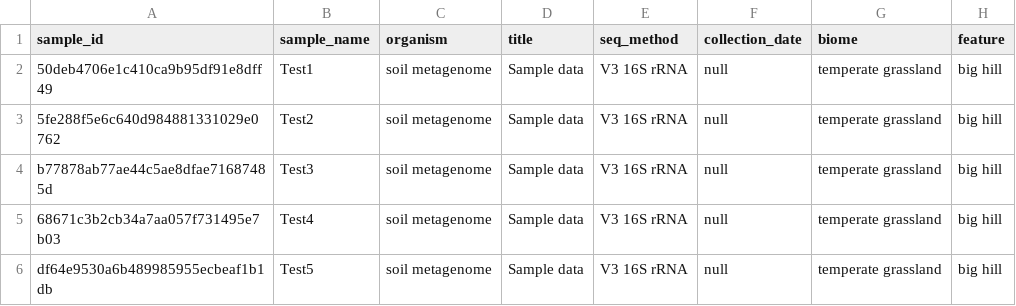
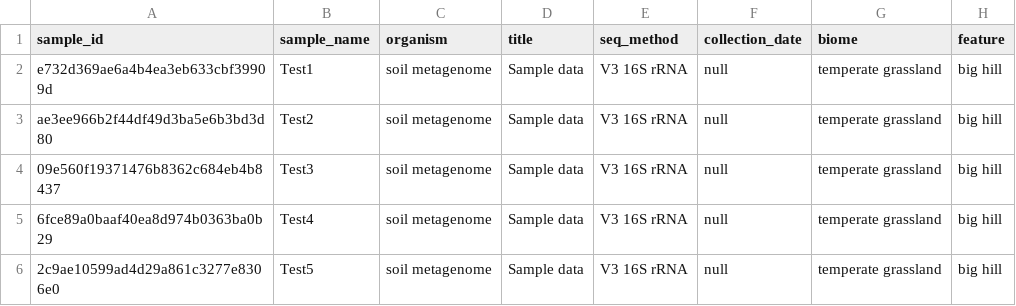
Before and after one commit to manterd/myPhyloDB, a CSV file: uploads/8cb362b6eff947cdaa2b85cf9be3d932/2015-08-04_9.19.32/sample.csv, drawn as a sheet; only a part is shown; the diff names each change by its address in the sheet, - before the commit and + after, or states it on an @@ line.

```diff
--- a/uploads/8cb362b6eff947cdaa2b85cf9be3d932/2015-08-04_9.19.32/sample.csv
+++ b/uploads/8cb362b6eff947cdaa2b85cf9be3d932/2015-08-04_9.19.32/sample.csv
-A2 (sample_id): 50deb4706e1c410ca9b95df91e8dff49
+A2 (sample_id): e732d369ae6a4b4ea3eb633cbf39909d
-A3 (sample_id): 5fe288f5e6c640d984881331029e0762
+A3 (sample_id): ae3ee966b2f44df49d3ba5e6b3bd3d80
-A4 (sample_id): b77878ab77ae44c5ae8dfae71687485d
+A4 (sample_id): 09e560f19371476b8362c684eb4b8437
-A5 (sample_id): 68671c3b2cb34a7aa057f731495e7b03
+A5 (sample_id): 6fce89a0baaf40ea8d974b0363ba0b29
-A6 (sample_id): df64e9530a6b489985955ecbeaf1b1db
+A6 (sample_id): 2c9ae10599ad4d29a861c3277e8306e0
```
Also changed, not shown: 7 other files.
